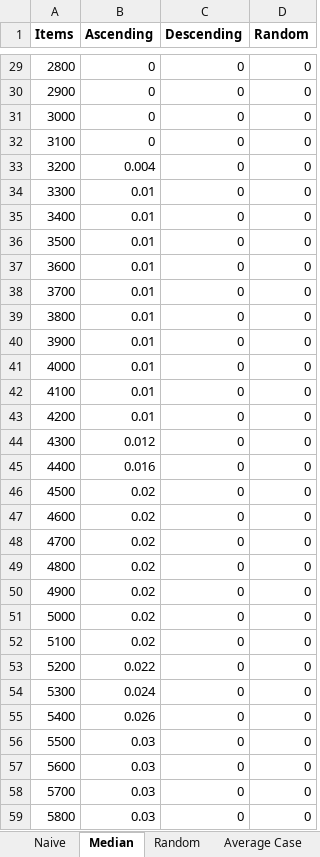
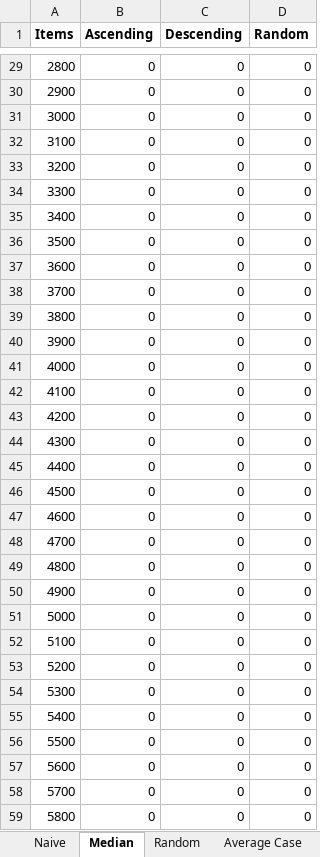
Before and after one commit to featherbear/UNSW-COMP2521, an Excel workbook: blog/__hugo/static/post/lab07/Timings.xlsx, sheet Median, drawn as a sheet; only a part is shown, gaps mark what is left out; values as stored, in another font and other column widths than the file's, no borders; charts and pictures not drawn; the diff covers the shown part only; the diff names each change by its address in the sheet, - before the commit and + after, or states it on an @@ line.

```diff
--- a/blog/__hugo/static/post/lab07/Timings.xlsx (sheet Median)
+++ b/blog/__hugo/static/post/lab07/Timings.xlsx (sheet Median)
-B33 (Ascending): 0.004
+B33 (Ascending): 0
-B34:B43 (Ascending): 0.01
+B34:B43 (Ascending): 0
-B44 (Ascending): 0.012
+B44 (Ascending): 0
-B45 (Ascending): 0.016
+B45 (Ascending): 0
-B46:B52 (Ascending): 0.02
+B46:B52 (Ascending): 0
-B53 (Ascending): 0.022
+B53 (Ascending): 0
-B54 (Ascending): 0.024
+B54 (Ascending): 0
-B55 (Ascending): 0.026
+B55 (Ascending): 0
-B56:B59 (Ascending): 0.03
+B56:B59 (Ascending): 0
```
Also changed, not shown: 647 edited cells elsewhere in this sheet, sheet Random, sheet Average Case, sheet Naive, charts or pictures, 17 other files.
